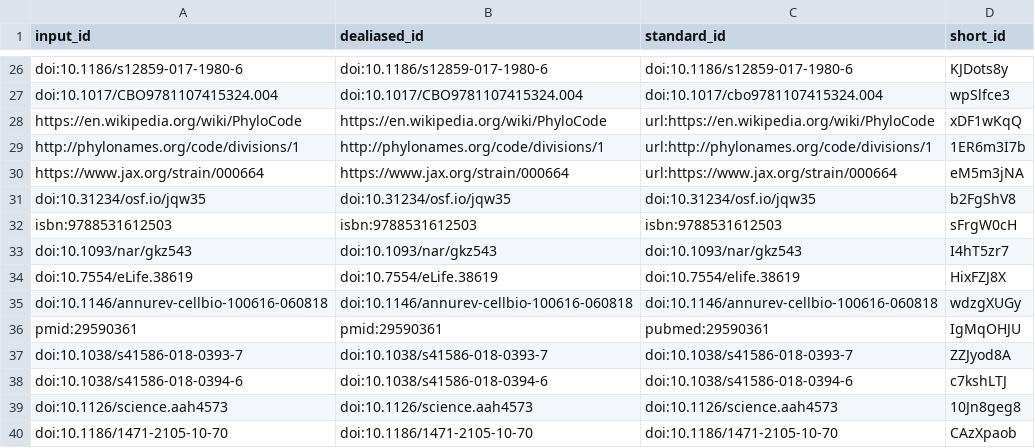
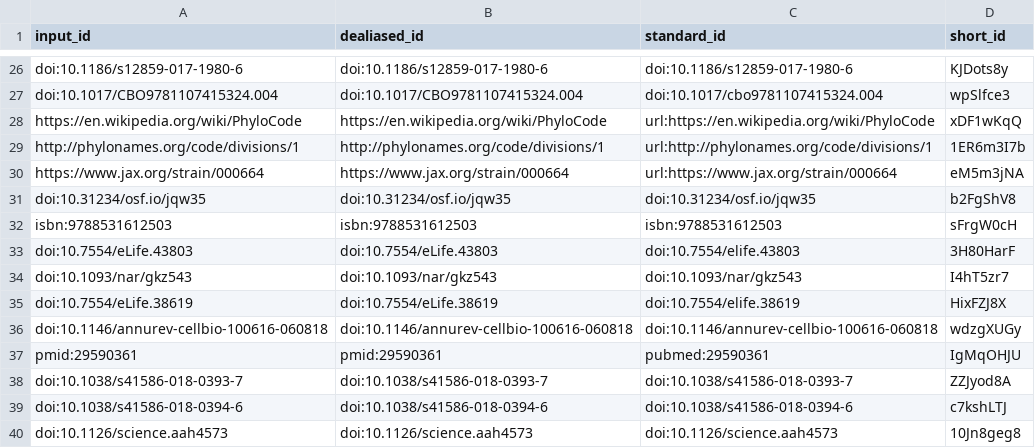
Before and after one commit to lubianat/technotype, a TSV file: citations.tsv, drawn as a sheet; only a part is shown, gaps mark what is left out; the shorter side is filled out with more unchanged rows; the diff names each change by its address in the sheet, - before the commit and + after, or states it on an @@ line.

```diff
--- a/citations.tsv
+++ b/citations.tsv
+row 33: doi:10.7554/eLife.43803 | doi:10.7554/eLife.43803 | doi:10.7554/elife.43803 | 3H80HarF
```
Also changed, not shown: 8 other files.
